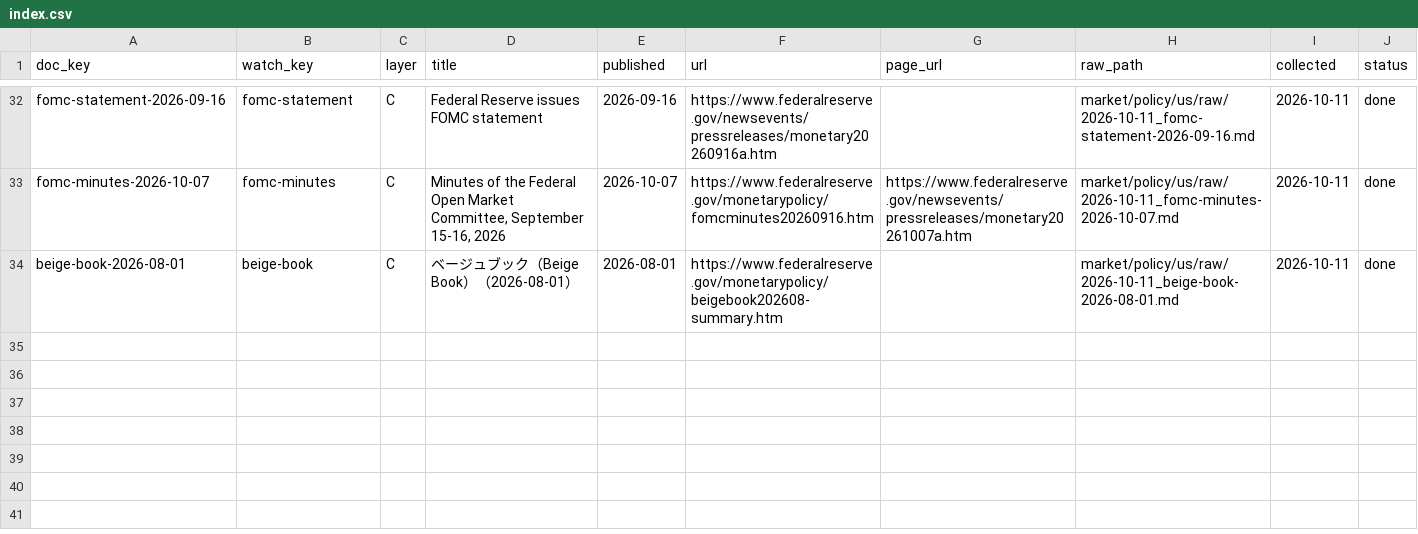
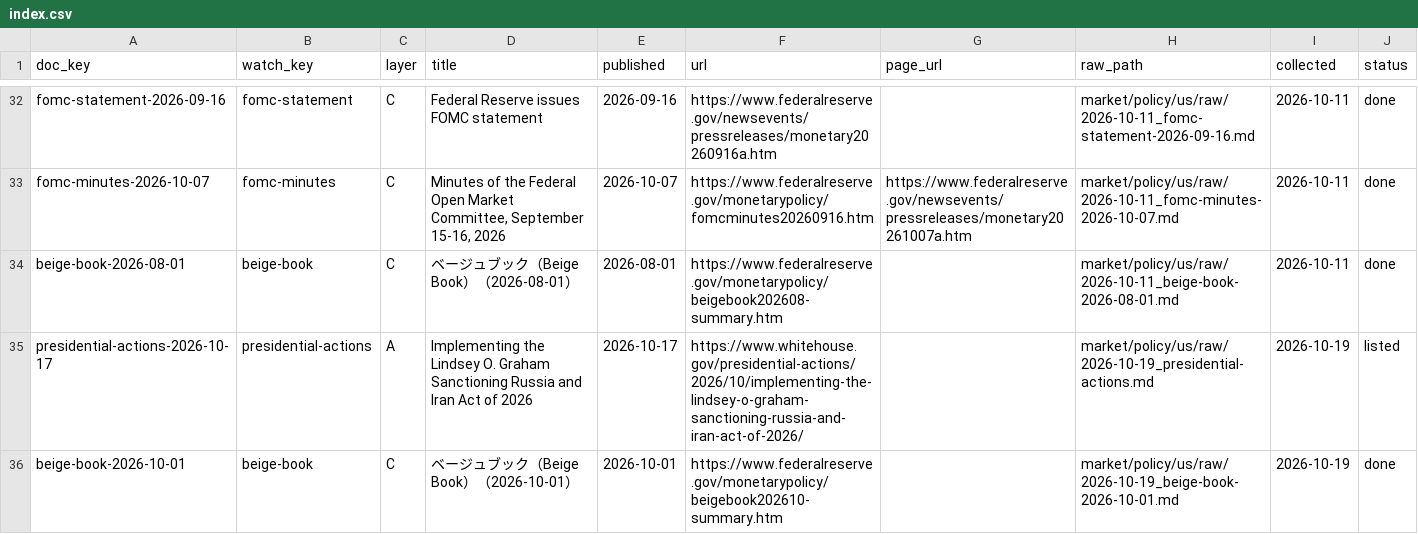
Before and after one commit to MakiOiji9/corporate-analysis, a CSV file: market/policy/us/index.csv, drawn as a sheet; only a part is shown, gaps mark what is left out; the diff names each change by its address in the sheet, - before the commit and + after, or states it on an @@ line.

```diff
--- a/market/policy/us/index.csv
+++ b/market/policy/us/index.csv
+row 35: presidential-actions-2026-10-17 | presidential-actions | A | Implementing the Lindsey O. Graham Sanctioning Russia and Iran Act of 2026 | 2026-10-17 | https://www.whitehouse.gov/presidential-actions/2026/10/implementing-the-lindsey-o-graham-sanctioning-russia-and-iran-act-of-2026/ |  | market/policy/us/raw/2026-10-19_presidential-actions.md | 2026-10-19 | listed
+row 36: beige-book-2026-10-01 | beige-book | C | ベージュブック（Beige Book）（2026-10-01） | 2026-10-01 | https://www.federalreserve.gov/monetarypolicy/beigebook202610-summary.htm |  | market/policy/us/raw/2026-10-19_beige-book-2026-10-01.md | 2026-10-19 | done
```
Also changed, not shown: market/data/japan_series.csv, market/data/us_series.csv, 15 other files.
